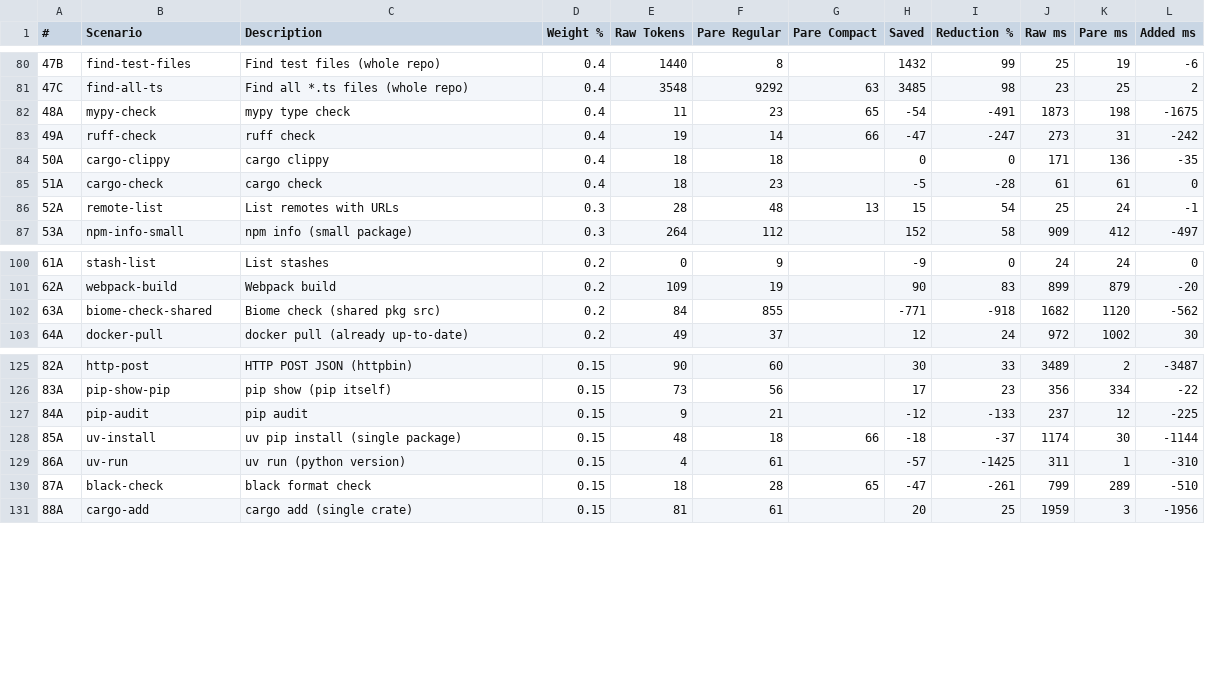
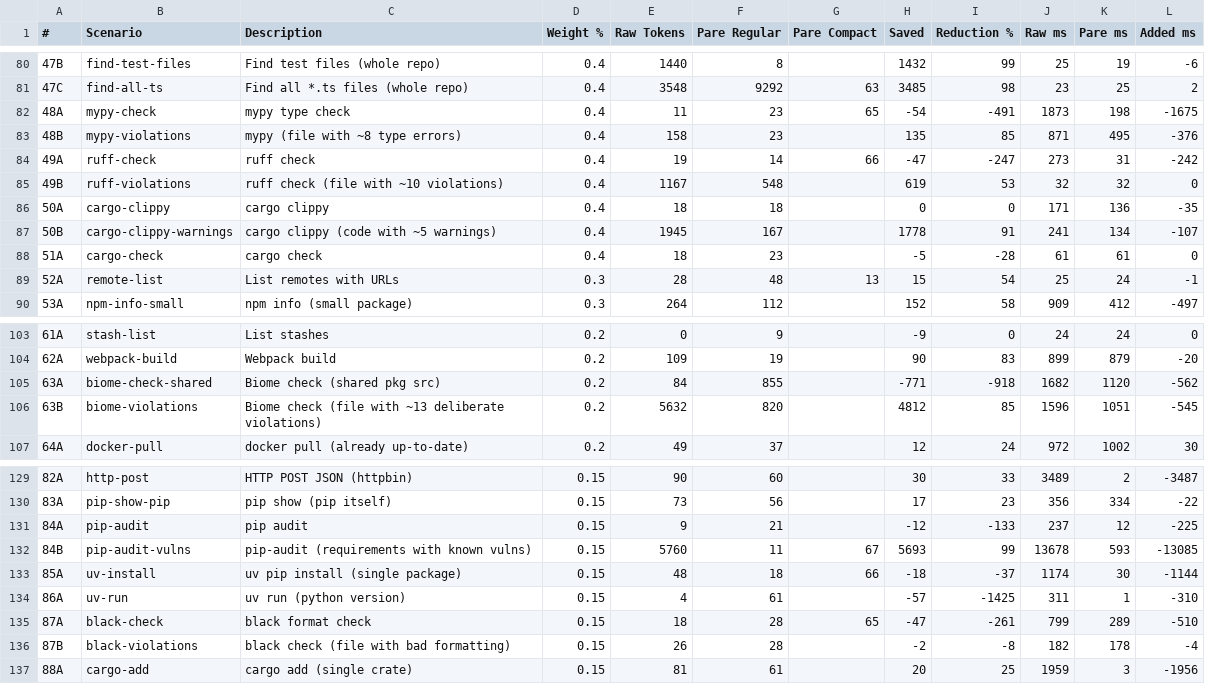
Before and after one commit to Dave-London/Pare, a CSV file: benchmarks/Benchmark-Detailed.csv, drawn as a sheet; only a part is shown, gaps mark what is left out.

```diff
--- a/benchmarks/Benchmark-Detailed.csv
+++ b/benchmarks/Benchmark-Detailed.csv
@@ -82,4 +82,7 @@
 48A,mypy-check,mypy type check,0.4,11,23,65,-54,-491,1873,198,-1675
+48B,mypy-violations,mypy (file with ~8 type errors),0.4,158,23,,135,85,871,495,-376
 49A,ruff-check,ruff check,0.4,19,14,66,-47,-247,273,31,-242
+49B,ruff-violations,ruff check (file with ~10 violations),0.4,1167,548,,619,53,32,32,0
 50A,cargo-clippy,cargo clippy,0.4,18,18,,0,0,171,136,-35
+50B,cargo-clippy-warnings,cargo clippy (code with ~5 warnings),0.4,1945,167,,1778,91,241,134,-107
 51A,cargo-check,cargo check,0.4,18,23,,-5,-28,61,61,0
@@ -102,2 +105,3 @@
 63A,biome-check-shared,Biome check (shared pkg src),0.2,84,855,,-771,-918,1682,1120,-562
+63B,biome-violations,Biome check (file with ~13 deliberate violations),0.2,5632,820,,4812,85,1596,1051,-545
 64A,docker-pull,docker pull (already up-to-date),0.2,49,37,,12,24,972,1002,30
@@ -127,2 +131,3 @@
 84A,pip-audit,pip audit,0.15,9,21,,-12,-133,237,12,-225
+84B,pip-audit-vulns,pip-audit (requirements with known vulns),0.15,5760,11,67,5693,99,13678,593,-13085
 85A,uv-install,uv pip install (single package),0.15,48,18,66,-18,-37,1174,30,-1144
@@ -130,2 +135,3 @@
 87A,black-check,black format check,0.15,18,28,65,-47,-261,799,289,-510
+87B,black-violations,black check (file with bad formatting),0.15,26,28,,-2,-8,182,178,-4
 88A,cargo-add,cargo add (single crate),0.15,81,61,,20,25,1959,3,-1956
```
Also changed, not shown: benchmarks/latest-mutating-results.csv, benchmarks/tool-registry.csv, 2 other files.
